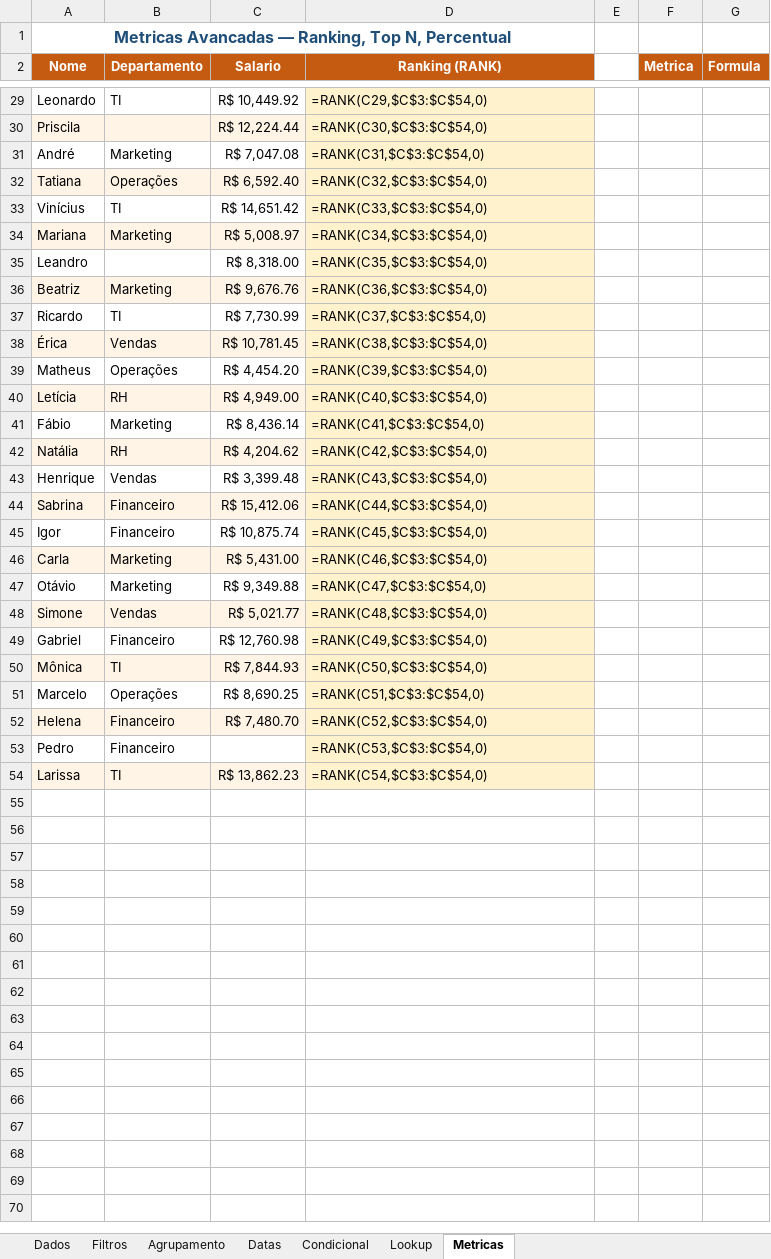
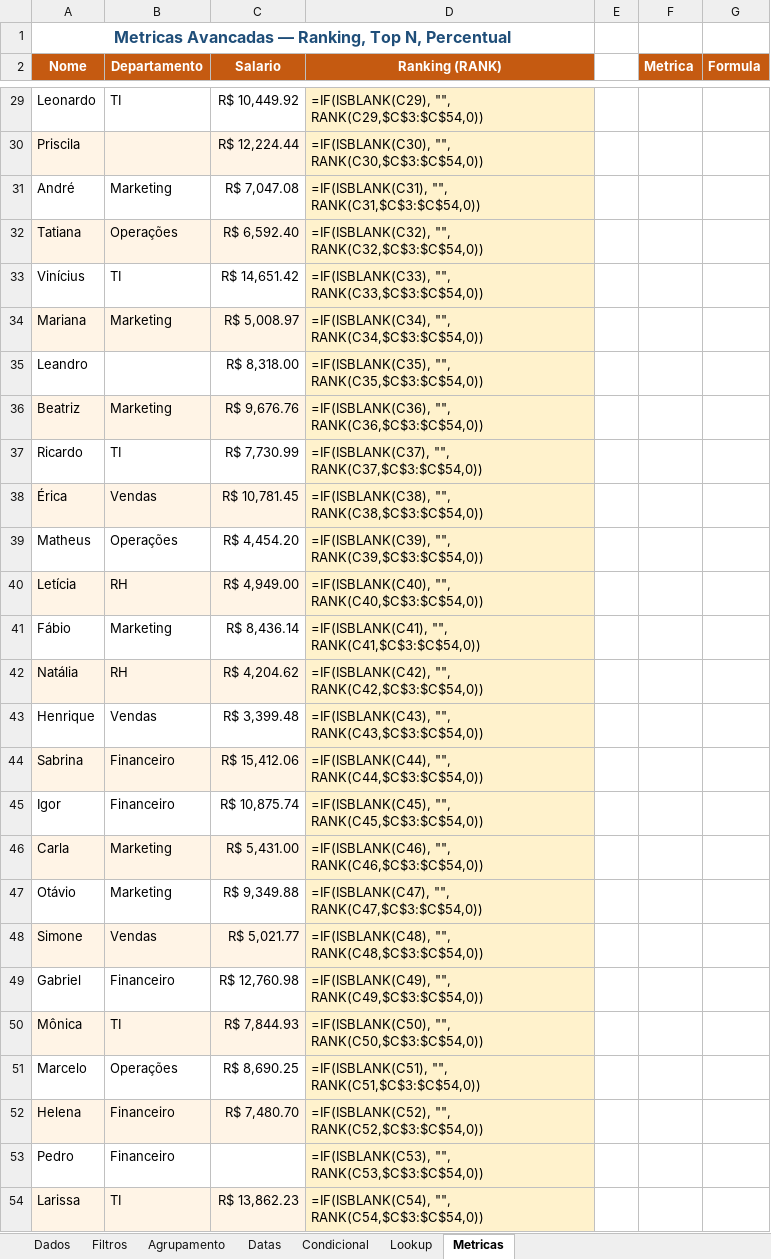
Before and after one commit to vagnerx/excel-python-sql-powerbi-cheatsheet, an Excel workbook: docs/examples/excel/cheatsheet_excel.xlsx, sheet Metricas, drawn as a sheet; only a part is shown, gaps mark what is left out; values as stored, in another font and other column widths than the file's, no borders; formulas without a stored value are shown as written; the diff covers the shown part only; the diff names each change by its address in the sheet, - before the commit and + after, or states it on an @@ line.

```diff
--- a/docs/examples/excel/cheatsheet_excel.xlsx (sheet Metricas)
+++ b/docs/examples/excel/cheatsheet_excel.xlsx (sheet Metricas)
-D29 (Ranking (RANK)): =RANK(C29,$C$3:$C$54,0)
+D29 (Ranking (RANK)): =IF(ISBLANK(C29), "", RANK(C29,$C$3:$C$54,0))
-D30 (Ranking (RANK)): =RANK(C30,$C$3:$C$54,0)
+D30 (Ranking (RANK)): =IF(ISBLANK(C30), "", RANK(C30,$C$3:$C$54,0))
-D31 (Ranking (RANK)): =RANK(C31,$C$3:$C$54,0)
+D31 (Ranking (RANK)): =IF(ISBLANK(C31), "", RANK(C31,$C$3:$C$54,0))
-D32 (Ranking (RANK)): =RANK(C32,$C$3:$C$54,0)
+D32 (Ranking (RANK)): =IF(ISBLANK(C32), "", RANK(C32,$C$3:$C$54,0))
-D33 (Ranking (RANK)): =RANK(C33,$C$3:$C$54,0)
+D33 (Ranking (RANK)): =IF(ISBLANK(C33), "", RANK(C33,$C$3:$C$54,0))
-D34 (Ranking (RANK)): =RANK(C34,$C$3:$C$54,0)
+D34 (Ranking (RANK)): =IF(ISBLANK(C34), "", RANK(C34,$C$3:$C$54,0))
-D35 (Ranking (RANK)): =RANK(C35,$C$3:$C$54,0)
+D35 (Ranking (RANK)): =IF(ISBLANK(C35), "", RANK(C35,$C$3:$C$54,0))
-D36 (Ranking (RANK)): =RANK(C36,$C$3:$C$54,0)
+D36 (Ranking (RANK)): =IF(ISBLANK(C36), "", RANK(C36,$C$3:$C$54,0))
-D37 (Ranking (RANK)): =RANK(C37,$C$3:$C$54,0)
+D37 (Ranking (RANK)): =IF(ISBLANK(C37), "", RANK(C37,$C$3:$C$54,0))
-D38 (Ranking (RANK)): =RANK(C38,$C$3:$C$54,0)
+D38 (Ranking (RANK)): =IF(ISBLANK(C38), "", RANK(C38,$C$3:$C$54,0))
-D39 (Ranking (RANK)): =RANK(C39,$C$3:$C$54,0)
+D39 (Ranking (RANK)): =IF(ISBLANK(C39), "", RANK(C39,$C$3:$C$54,0))
-D40 (Ranking (RANK)): =RANK(C40,$C$3:$C$54,0)
+D40 (Ranking (RANK)): =IF(ISBLANK(C40), "", RANK(C40,$C$3:$C$54,0))
-D41 (Ranking (RANK)): =RANK(C41,$C$3:$C$54,0)
+D41 (Ranking (RANK)): =IF(ISBLANK(C41), "", RANK(C41,$C$3:$C$54,0))
-D42 (Ranking (RANK)): =RANK(C42,$C$3:$C$54,0)
+D42 (Ranking (RANK)): =IF(ISBLANK(C42), "", RANK(C42,$C$3:$C$54,0))
-D43 (Ranking (RANK)): =RANK(C43,$C$3:$C$54,0)
+D43 (Ranking (RANK)): =IF(ISBLANK(C43), "", RANK(C43,$C$3:$C$54,0))
-D44 (Ranking (RANK)): =RANK(C44,$C$3:$C$54,0)
+D44 (Ranking (RANK)): =IF(ISBLANK(C44), "", RANK(C44,$C$3:$C$54,0))
-D45 (Ranking (RANK)): =RANK(C45,$C$3:$C$54,0)
+D45 (Ranking (RANK)): =IF(ISBLANK(C45), "", RANK(C45,$C$3:$C$54,0))
-D46 (Ranking (RANK)): =RANK(C46,$C$3:$C$54,0)
+D46 (Ranking (RANK)): =IF(ISBLANK(C46), "", RANK(C46,$C$3:$C$54,0))
-D47 (Ranking (RANK)): =RANK(C47,$C$3:$C$54,0)
+D47 (Ranking (RANK)): =IF(ISBLANK(C47), "", RANK(C47,$C$3:$C$54,0))
-D48 (Ranking (RANK)): =RANK(C48,$C$3:$C$54,0)
+D48 (Ranking (RANK)): =IF(ISBLANK(C48), "", RANK(C48,$C$3:$C$54,0))
-D49 (Ranking (RANK)): =RANK(C49,$C$3:$C$54,0)
+D49 (Ranking (RANK)): =IF(ISBLANK(C49), "", RANK(C49,$C$3:$C$54,0))
-D50 (Ranking (RANK)): =RANK(C50,$C$3:$C$54,0)
+D50 (Ranking (RANK)): =IF(ISBLANK(C50), "", RANK(C50,$C$3:$C$54,0))
-D51 (Ranking (RANK)): =RANK(C51,$C$3:$C$54,0)
+D51 (Ranking (RANK)): =IF(ISBLANK(C51), "", RANK(C51,$C$3:$C$54,0))
-D52 (Ranking (RANK)): =RANK(C52,$C$3:$C$54,0)
+D52 (Ranking (RANK)): =IF(ISBLANK(C52), "", RANK(C52,$C$3:$C$54,0))
-D53 (Ranking (RANK)): =RANK(C53,$C$3:$C$54,0)
+D53 (Ranking (RANK)): =IF(ISBLANK(C53), "", RANK(C53,$C$3:$C$54,0))
-D54 (Ranking (RANK)): =RANK(C54,$C$3:$C$54,0)
+D54 (Ranking (RANK)): =IF(ISBLANK(C54), "", RANK(C54,$C$3:$C$54,0))
```
Also changed, not shown: 27 edited cells elsewhere in this sheet, sheet Dados, sheet Agrupamento, sheet Datas, sheet Filtros, 1 other file.
